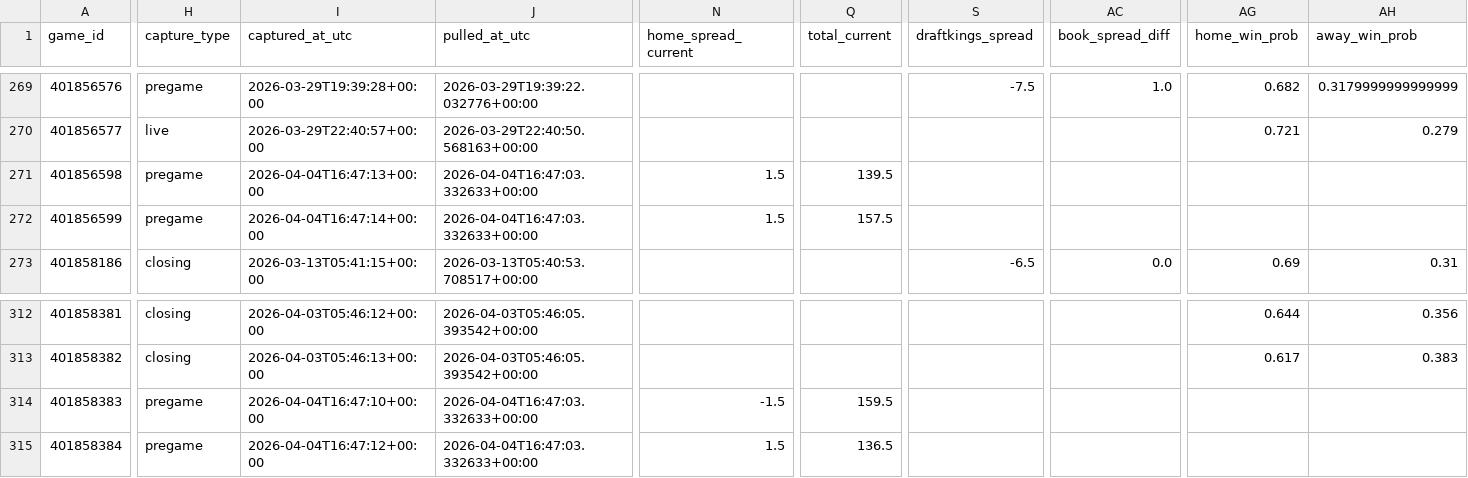
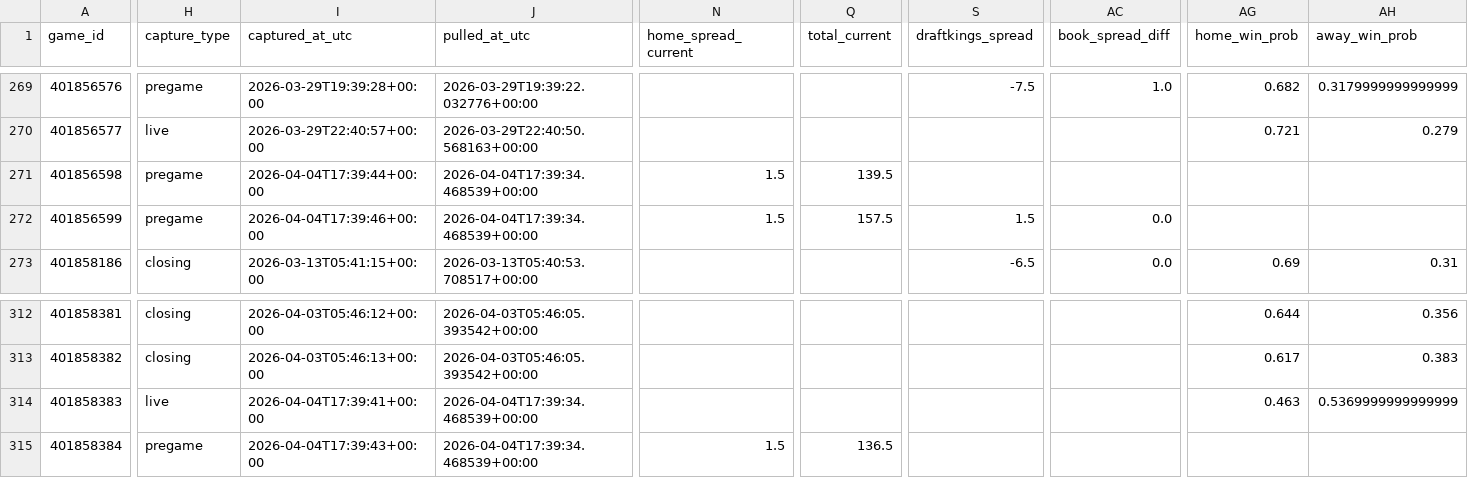
Before and after one commit to goldbondman/CBB.RD2, a CSV file: data/market_lines_latest.csv, drawn as a sheet; only a part is shown, gaps mark what is left out; the diff names each change by its address in the sheet, - before the commit and + after, or states it on an @@ line.

```diff
--- a/data/market_lines_latest.csv
+++ b/data/market_lines_latest.csv
-I271 (captured_at_utc): 2026-04-04T16:47:13+00:00
+I271 (captured_at_utc): 2026-04-04T17:39:44+00:00
-J271:J272 (pulled_at_utc): 2026-04-04T16:47:03.332633+00:00
+J271:J272 (pulled_at_utc): 2026-04-04T17:39:34.468539+00:00
-I272 (captured_at_utc): 2026-04-04T16:47:14+00:00
+I272 (captured_at_utc): 2026-04-04T17:39:46+00:00
-S272 (draftkings_spread): (empty)
+S272 (draftkings_spread): 1.5
-AC272 (book_spread_diff): (empty)
+AC272 (book_spread_diff): 0.0
-H314 (capture_type): pregame
+H314 (capture_type): live
-I314 (captured_at_utc): 2026-04-04T16:47:10+00:00
+I314 (captured_at_utc): 2026-04-04T17:39:41+00:00
-J314:J315 (pulled_at_utc): 2026-04-04T16:47:03.332633+00:00
+J314:J315 (pulled_at_utc): 2026-04-04T17:39:34.468539+00:00
-N314 (home_spread_current): -1.5
+N314 (home_spread_current): (empty)
-Q314 (total_current): 159.5
+Q314 (total_current): (empty)
-AG314 (home_win_prob): (empty)
+AG314 (home_win_prob): 0.463
-AH314 (away_win_prob): (empty)
+AH314 (away_win_prob): 0.5369999999999999
-I315 (captured_at_utc): 2026-04-04T16:47:12+00:00
+I315 (captured_at_utc): 2026-04-04T17:39:43+00:00
```
Also changed, not shown: data/market_lines_master.csv, data/odds_snapshot.csv, 1 other file.
